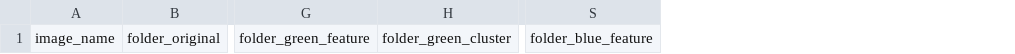
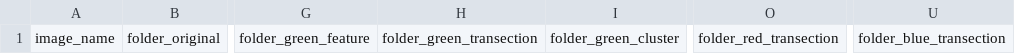
Before and after one commit to Chang-Yu-Chang/emergent-coexistence, a CSV file: output/check/00-list_images-chromo.csv, drawn as a sheet; only a part is shown, gaps mark what is left out; removed rows and columns are numbered as before the commit, all else as after; the diff names each change by its address in the sheet, - before the commit and + after, or states it on an @@ line.

Commit message:
transection

```diff
--- a/output/check/00-list_images-chromo.csv
+++ b/output/check/00-list_images-chromo.csv
+column H, row 1: folder_green_transection
+column O, row 1: folder_red_transection
-column S, row 1: folder_blue_feature
+column U, row 1: folder_blue_transection
```
Also changed, not shown: output/check/00-list_images-no_growth_isolates.csv, 14 other files.
